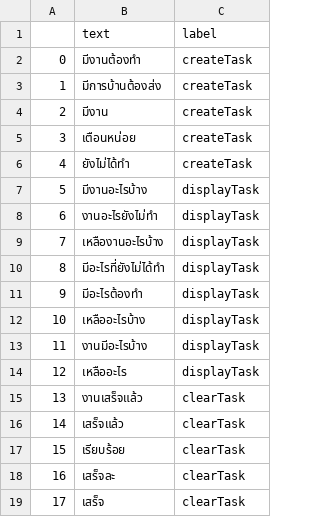
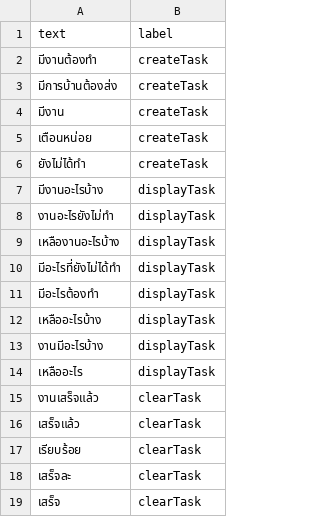
Before and after one commit to nutorbit/ToDoList-Management, a CSV file: experiment/data/00_intent.csv, drawn as a sheet; the diff names each change by its address in the sheet, - before the commit and + after, or states it on an @@ line.

Commit message:
fix unwanted column

```diff
--- a/experiment/data/00_intent.csv
+++ b/experiment/data/00_intent.csv
-column A, rows 2-19: 0 | 1 | 2 | 3 | 4 | 5 | 6 | 7 | 8 | 9 | 10 | 11 | 12 | 13 | 14 | 15 | 16 | 17
```
Also changed, not shown: 1 other file.
